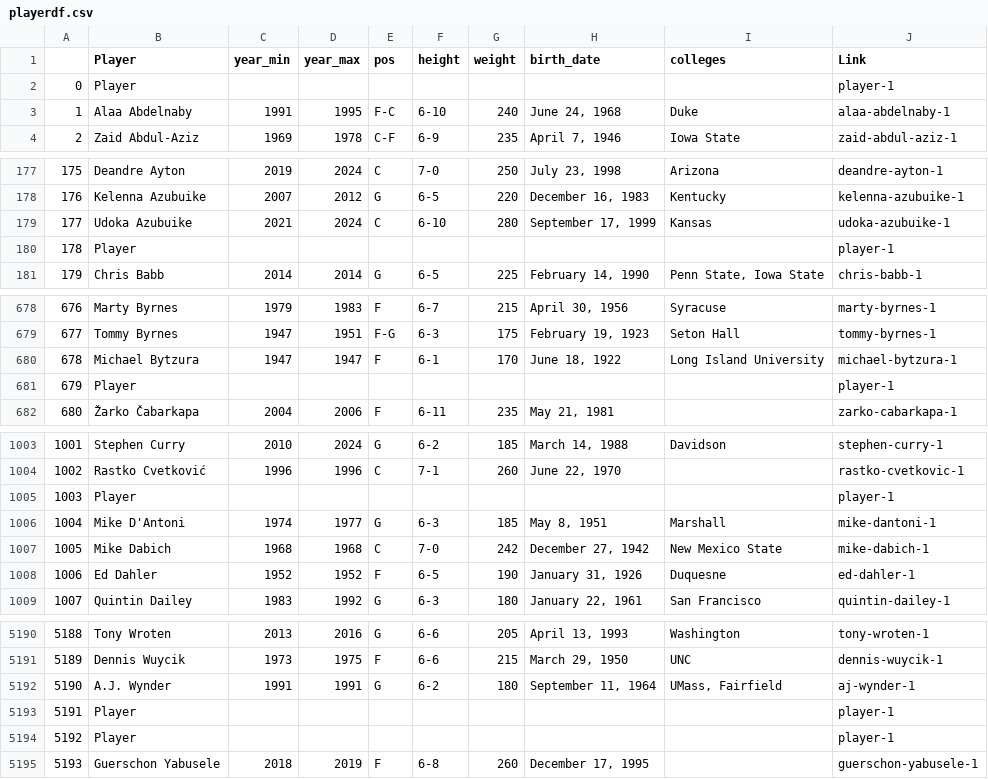
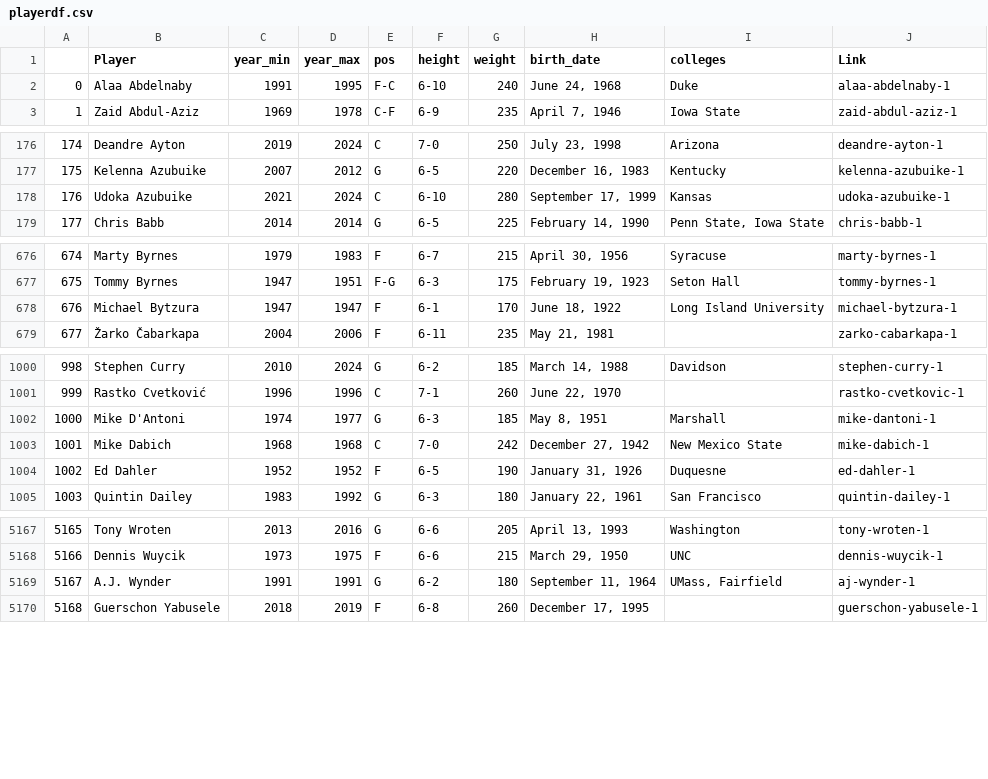
Before and after one commit to fedelosio99/Nba_Draft_Coder, a CSV file: playerdf.csv, drawn as a sheet; only a part is shown, gaps mark what is left out; removed rows and columns are numbered as before the commit, all else as after; the diff covers the shown part only; the diff names each change by its address in the sheet, - before the commit and + after, or states it on an @@ line.

Commit message:
Add files via upload

```diff
--- a/playerdf.csv
+++ b/playerdf.csv
-row 2: 0 | Player |  |  |  |  |  |  |  | player-1
@@ column A renumbered from row 2 down @@
-row 180: 178 | Player |  |  |  |  |  |  |  | player-1
-row 681: 679 | Player |  |  |  |  |  |  |  | player-1
-row 1005: 1003 | Player |  |  |  |  |  |  |  | player-1
-row 5193: 5191 | Player |  |  |  |  |  |  |  | player-1
-row 5194: 5192 | Player |  |  |  |  |  |  |  | player-1
```
Also changed, not shown: 20 removed rows elsewhere in this file.
